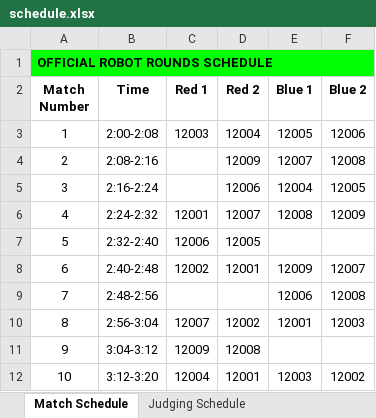
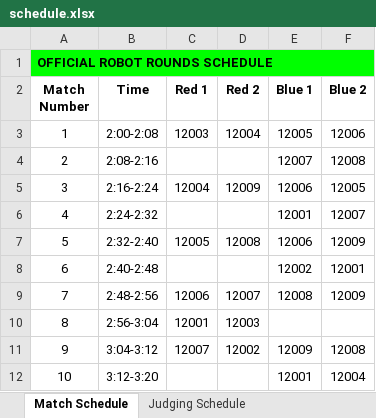
Before and after one commit to Mechanical-Advantage/FLLScoring2019, an Excel workbook: scheduler/schedule.xlsx, sheet Match Schedule, drawn as a sheet; only a part is shown; values as stored, in another font and other column widths than the file's, no borders; the diff covers the shown part only; the diff names each change by its address in the sheet, - before the commit and + after, or states it on an @@ line.

```diff
--- a/scheduler/schedule.xlsx (sheet Match Schedule)
+++ b/scheduler/schedule.xlsx (sheet Match Schedule)
-D4 (Red 2): 12009
+D4 (Red 2): (empty)
-C5 (Red 1): (empty)
+C5 (Red 1): 12004
-D5 (Red 2): 12006
+D5 (Red 2): 12009
-E5 (Blue 1): 12004
+E5 (Blue 1): 12006
-C6 (Red 1): 12001
+C6 (Red 1): (empty)
-D6 (Red 2): 12007
+D6 (Red 2): (empty)
-E6 (Blue 1): 12008
+E6 (Blue 1): 12001
-F6 (Blue 2): 12009
+F6 (Blue 2): 12007
-C7 (Red 1): 12006
+C7 (Red 1): 12005
-D7 (Red 2): 12005
+D7 (Red 2): 12008
-E7 (Blue 1): (empty)
+E7 (Blue 1): 12006
-F7 (Blue 2): (empty)
+F7 (Blue 2): 12009
-C8 (Red 1): 12002
+C8 (Red 1): (empty)
-D8 (Red 2): 12001
+D8 (Red 2): (empty)
-E8 (Blue 1): 12009
+E8 (Blue 1): 12002
-F8 (Blue 2): 12007
+F8 (Blue 2): 12001
-C9 (Red 1): (empty)
+C9 (Red 1): 12006
-D9 (Red 2): (empty)
+D9 (Red 2): 12007
-E9 (Blue 1): 12006
+E9 (Blue 1): 12008
-F9 (Blue 2): 12008
+F9 (Blue 2): 12009
-C10 (Red 1): 12007
+C10 (Red 1): 12001
-D10 (Red 2): 12002
+D10 (Red 2): 12003
-E10 (Blue 1): 12001
+E10 (Blue 1): (empty)
-F10 (Blue 2): 12003
+F10 (Blue 2): (empty)
-C11 (Red 1): 12009
+C11 (Red 1): 12007
-D11 (Red 2): 12008
+D11 (Red 2): 12002
-E11 (Blue 1): (empty)
+E11 (Blue 1): 12009
-F11 (Blue 2): (empty)
+F11 (Blue 2): 12008
-C12 (Red 1): 12004
+C12 (Red 1): (empty)
-D12 (Red 2): 12001
+D12 (Red 2): (empty)
-E12 (Blue 1): 12003
+E12 (Blue 1): 12001
-F12 (Blue 2): 12002
+F12 (Blue 2): 12004
```
Also changed, not shown: 1 added row and 18 edited cells elsewhere in this sheet, sheet All Matches, sheet Table R2 Schedule, sheet Table B1 Schedule, sheet Table R1 Schedule, sheet Table B2 Schedule, sheet Team 12009 Schedule, 8 more sheets, 2 other files.
